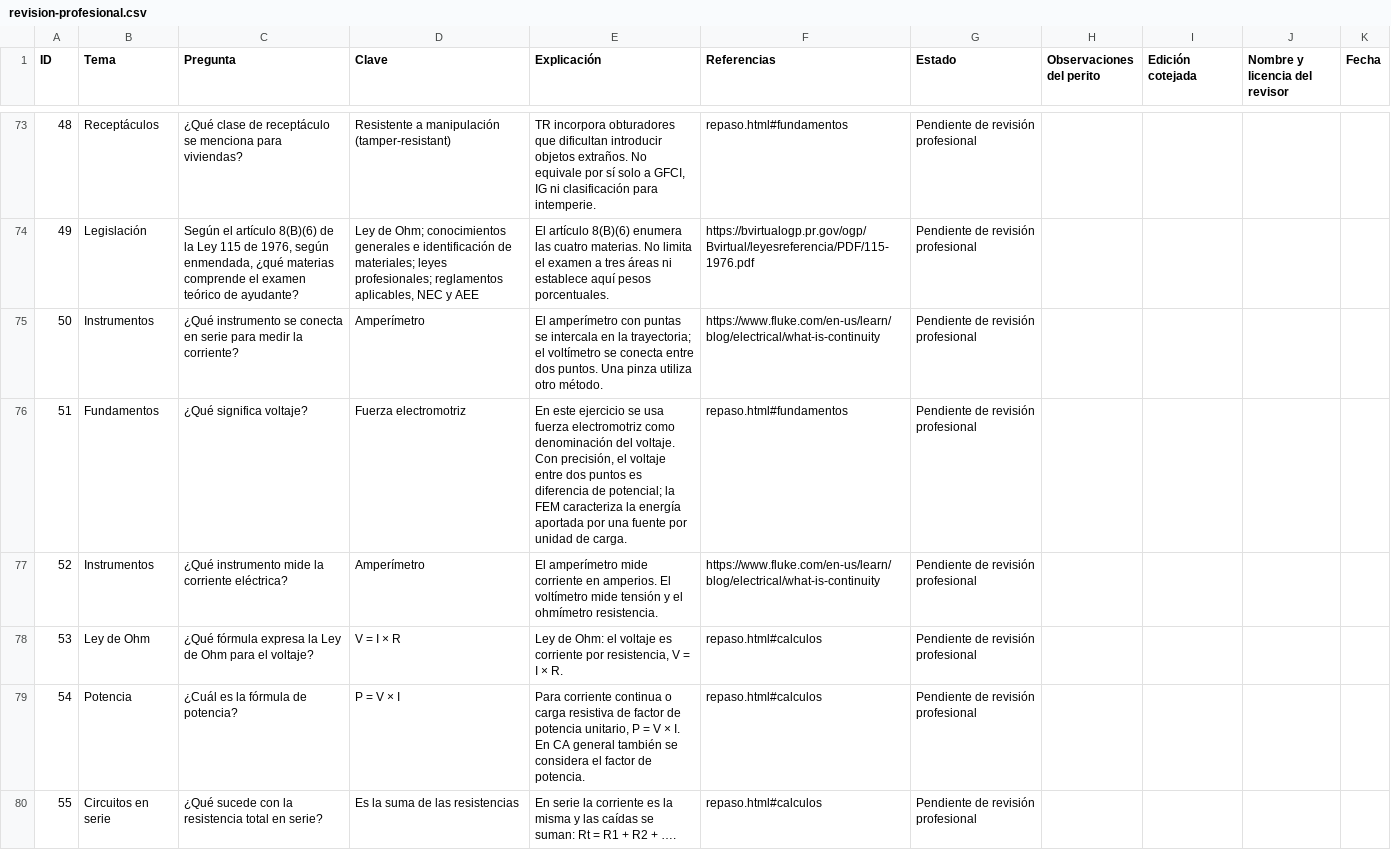
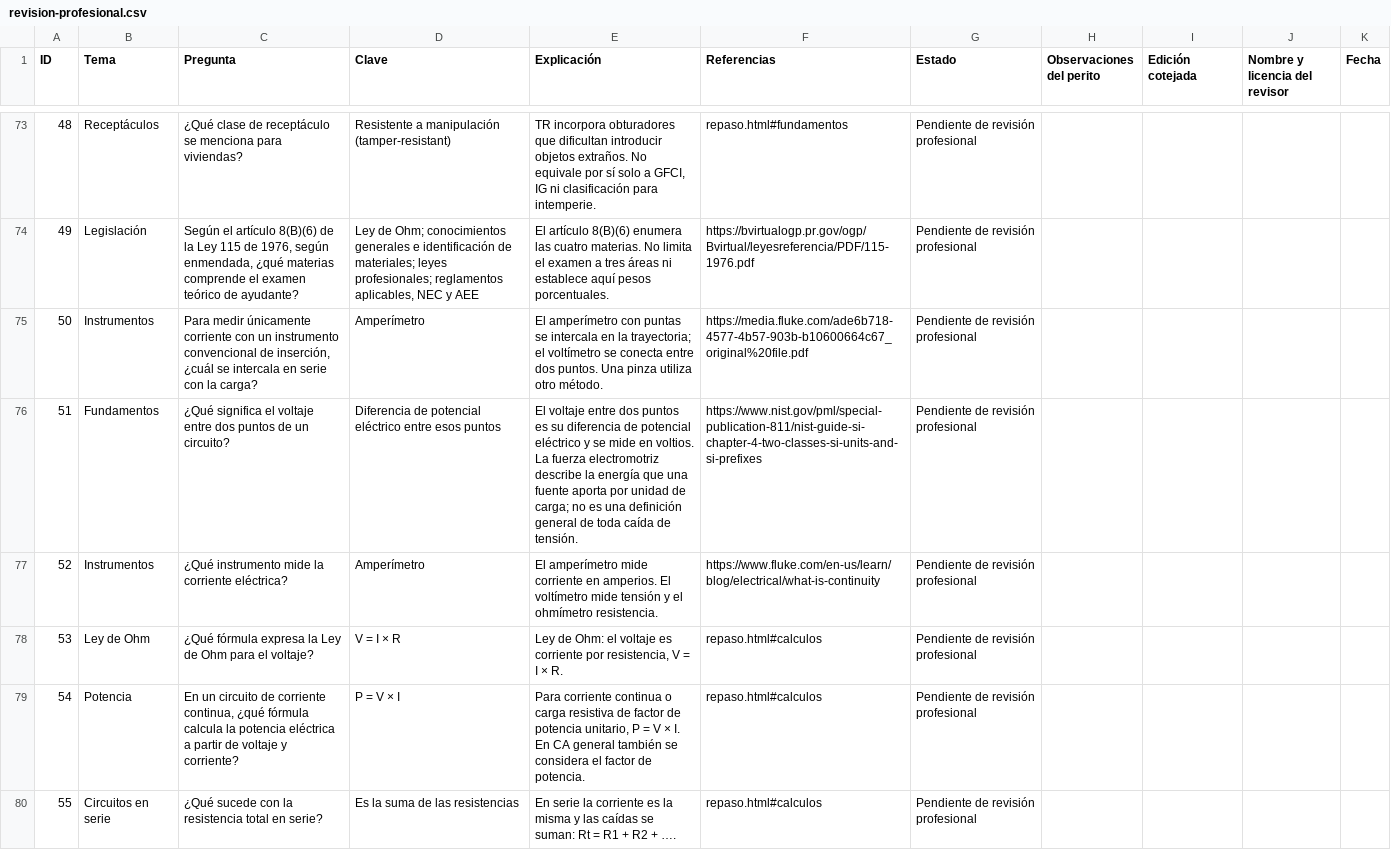
Before and after one commit to erwinmedinarosado-web/ECER-Unitec, a CSV file: revision-profesional.csv, drawn as a sheet; only a part is shown, gaps mark what is left out; the diff covers the shown part only; the diff names each change by its address in the sheet, - before the commit and + after, or states it on an @@ line.

Commit message:
Revisar las 320 preguntas, corregir ambigüedades y publicar auditoría técnica

```diff
--- a/revision-profesional.csv
+++ b/revision-profesional.csv
-C75 (Pregunta): ¿Qué instrumento se conecta en serie para medir la corriente?
+C75 (Pregunta): Para medir únicamente corriente con un instrumento convencional de inserción, ¿cuál se intercala en serie con la carga?
-F75 (Referencias): https://www.fluke.com/en-us/learn/blog/electrical/what-is-continuity
+F75 (Referencias): https://media.fluke.com/ade6b718-4577-4b57-903b-b10600664c67_original%20file.pdf
-C76 (Pregunta): ¿Qué significa voltaje?
+C76 (Pregunta): ¿Qué significa el voltaje entre dos puntos de un circuito?
-D76 (Clave): Fuerza electromotriz
+D76 (Clave): Diferencia de potencial eléctrico entre esos puntos
-E76 (Explicación): En este ejercicio se usa fuerza electromotriz como denominación del voltaje. Con precisión, el voltaje entre dos puntos es diferencia de potencial; la FEM caracteriza la energía aportada por una fuente por unidad de carga.
+E76 (Explicación): El voltaje entre dos puntos es su diferencia de potencial eléctrico y se mide en voltios. La fuerza electromotriz describe la energía que una fuente aporta por unidad de carga; no es una definición general de toda caída de tensión.
-F76 (Referencias): repaso.html#fundamentos
+F76 (Referencias): https://www.nist.gov/pml/special-publication-811/nist-guide-si-chapter-4-two-classes-si-units-and-si-prefixes
-C79 (Pregunta): ¿Cuál es la fórmula de potencia?
+C79 (Pregunta): En un circuito de corriente continua, ¿qué fórmula calcula la potencia eléctrica a partir de voltaje y corriente?
```
Also changed, not shown: 73 edited cells elsewhere in this file, 18 other files.
